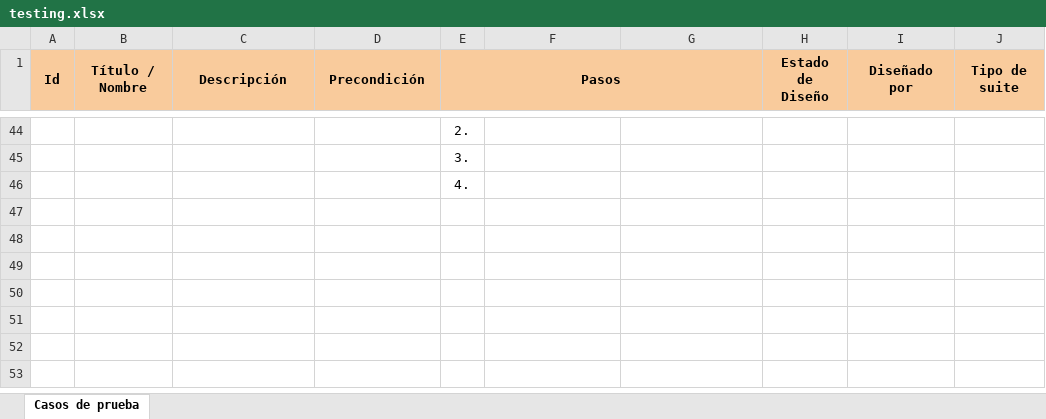
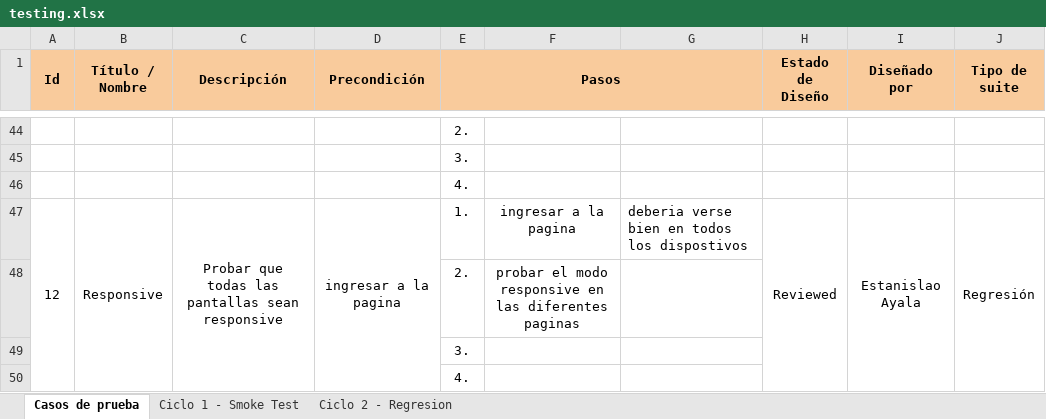
Before and after one commit to eayala199/DigitalMoneyHouse-Proyecto, an Excel workbook: public/archivos de testing/testing.xlsx, sheet Casos de prueba, drawn as a sheet; only a part is shown, gaps mark what is left out; values as stored, in another font and other column widths than the file's, no borders; conditional formats not drawn; the diff names each change by its address in the sheet, - before the commit and + after, or states it on an @@ line.

```diff
--- a/public/archivos de testing/testing.xlsx (sheet Casos de prueba)
+++ b/public/archivos de testing/testing.xlsx (sheet Casos de prueba)
+sheet tab: Ciclo 1 - Smoke Test
+sheet tab: Ciclo 2 - Regresion
+row 47: 12 | Responsive | Probar que todas las pantallas sean responsive | ingresar a la pagina | 1. | ingresar a la pagina | deberia verse bien en todos los dispostivos | Reviewed | Estanislao Ayala | Regresión
+row 48:  |  |  |  | 2. | probar el modo responsive en las diferentes paginas
+row 49:  |  |  |  | 3.
+row 50:  |  |  |  | 4.
```
Also changed, not shown: 7 other files.
